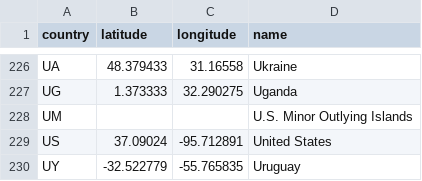
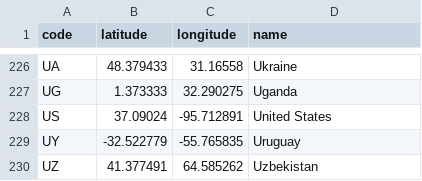
Before and after one commit to even311379/DashLandArea, a CSV file: CountriesInfo.csv, drawn as a sheet; only a part is shown, gaps mark what is left out; the shorter side is filled out with more unchanged rows; the diff names each change by its address in the sheet, - before the commit and + after, or states it on an @@ line.

```diff
--- a/CountriesInfo.csv
+++ b/CountriesInfo.csv
-A1: country
+A1: code
-row 228: UM |  |  | U.S. Minor Outlying Islands
```
Also changed, not shown: 5 other files.
